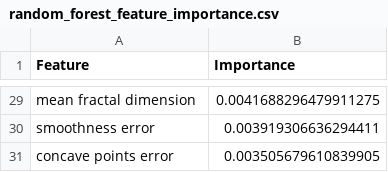
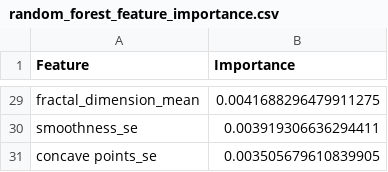
Before and after one commit to Visura13/ML-Assignment, a CSV file: random_forest_feature_importance.csv, drawn as a sheet; only a part is shown, gaps mark what is left out; the diff covers the shown part only; the diff names each change by its address in the sheet, - before the commit and + after, or states it on an @@ line.

```diff
--- a/random_forest_feature_importance.csv
+++ b/random_forest_feature_importance.csv
-A29 (Feature): mean fractal dimension
+A29 (Feature): fractal_dimension_mean
-A30 (Feature): smoothness error
+A30 (Feature): smoothness_se
-A31 (Feature): concave points error
+A31 (Feature): concave points_se
```
Also changed, not shown: 27 edited cells elsewhere in this file, 3 other files.
